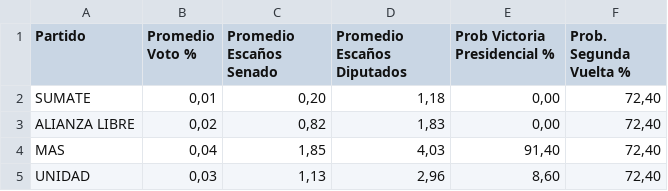
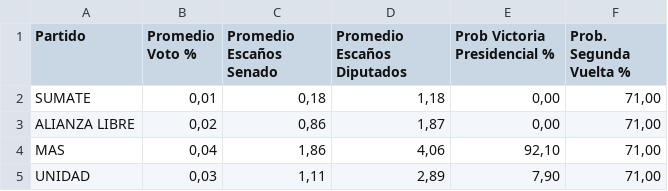
Before and after one commit to Isaac-sys-2023/TssTarea4, a CSV file: TssTarea4/resultados/chuquisaca.csv, drawn as a sheet.

```diff
--- a/TssTarea4/resultados/chuquisaca.csv
+++ b/TssTarea4/resultados/chuquisaca.csv
@@ -1,5 +1,5 @@
 Partido;Promedio Voto %;Promedio Escaños Senado;Promedio Escaños Diputados;Prob Victoria Presidencial %;Prob. Segunda Vuelta %
-SUMATE;0,01;0,20;1,18;0,00;72,40
-ALIANZA LIBRE;0,02;0,82;1,83;0,00;72,40
-MAS;0,04;1,85;4,03;91,40;72,40
-UNIDAD;0,03;1,13;2,96;8,60;72,40
+SUMATE;0,01;0,18;1,18;0,00;71,00
+ALIANZA LIBRE;0,02;0,86;1,87;0,00;71,00
+MAS;0,04;1,86;4,06;92,10;71,00
+UNIDAD;0,03;1,11;2,89;7,90;71,00
```
Also changed, not shown: TssTarea4/resultados/beni.csv, TssTarea4/resultados/cochabamba.csv, 19 other files.
